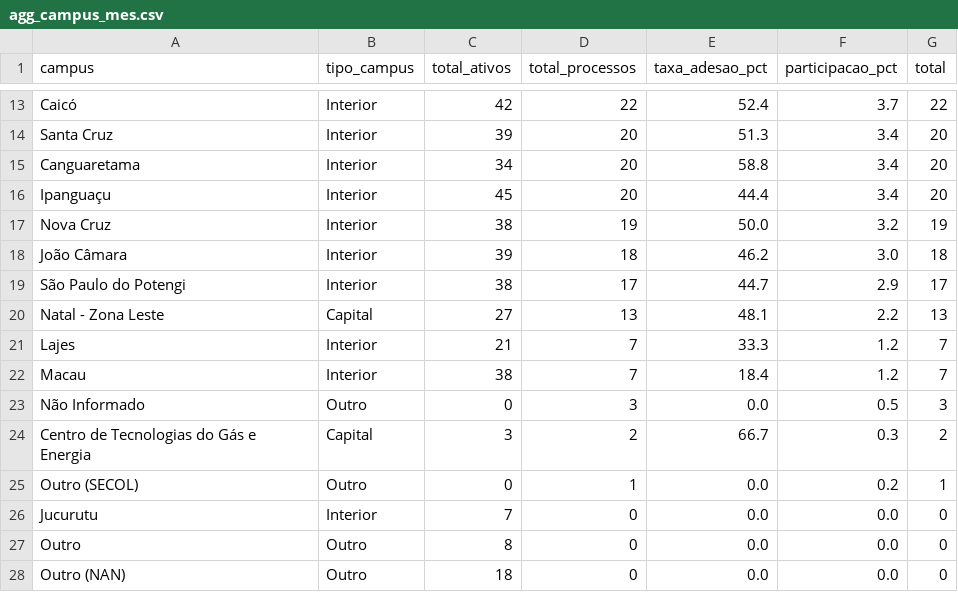
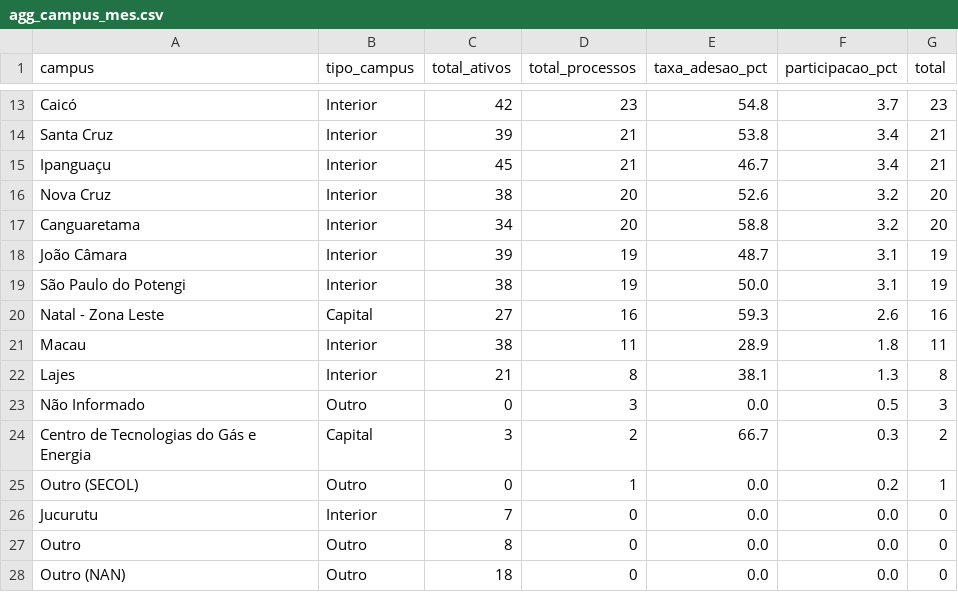
Before and after one commit to kelsoncm/memoriais-avaliados, a CSV file: docs/data/agg_campus_mes.csv, drawn as a sheet; only a part is shown, gaps mark what is left out; removed rows and columns are numbered as before the commit, all else as after; the diff covers the shown part only; the diff names each change by its address in the sheet, - before the commit and + after, or states it on an @@ line.

```diff
--- a/docs/data/agg_campus_mes.csv
+++ b/docs/data/agg_campus_mes.csv
-D13 (total_processos): 22
+D13 (total_processos): 23
-E13 (taxa_adesao_pct): 52.4
+E13 (taxa_adesao_pct): 54.8
-G13 (total): 22
+G13 (total): 23
-D14 (total_processos): 20
+D14 (total_processos): 21
-E14 (taxa_adesao_pct): 51.3
+E14 (taxa_adesao_pct): 53.8
-G14 (total): 20
+G14 (total): 21
-row 15: Canguaretama | Interior | 34 | 20 | 58.8 | 3.4 | 20
-D15 (total_processos): 20
+D15 (total_processos): 21
-E15 (taxa_adesao_pct): 44.4
+E15 (taxa_adesao_pct): 46.7
-G15 (total): 20
+G15 (total): 21
-D16 (total_processos): 19
+D16 (total_processos): 20
-E16 (taxa_adesao_pct): 50.0
+E16 (taxa_adesao_pct): 52.6
-G16 (total): 19
+G16 (total): 20
+row 17: Canguaretama | Interior | 34 | 20 | 58.8 | 3.2 | 20
-D18 (total_processos): 18
+D18 (total_processos): 19
-E18 (taxa_adesao_pct): 46.2
+E18 (taxa_adesao_pct): 48.7
-F18 (participacao_pct): 3.0
+F18 (participacao_pct): 3.1
-G18 (total): 18
+G18 (total): 19
-D19 (total_processos): 17
+D19 (total_processos): 19
-E19 (taxa_adesao_pct): 44.7
+E19 (taxa_adesao_pct): 50.0
-F19 (participacao_pct): 2.9
+F19 (participacao_pct): 3.1
-G19 (total): 17
+G19 (total): 19
-D20 (total_processos): 13
+D20 (total_processos): 16
-E20 (taxa_adesao_pct): 48.1
+E20 (taxa_adesao_pct): 59.3
-F20 (participacao_pct): 2.2
+F20 (participacao_pct): 2.6
-G20 (total): 13
+G20 (total): 16
-row 21: Lajes | Interior | 21 | 7 | 33.3 | 1.2 | 7
-D21 (total_processos): 7
+D21 (total_processos): 11
-E21 (taxa_adesao_pct): 18.4
+E21 (taxa_adesao_pct): 28.9
-F21 (participacao_pct): 1.2
+F21 (participacao_pct): 1.8
-G21 (total): 7
+G21 (total): 11
+row 22: Lajes | Interior | 21 | 8 | 38.1 | 1.3 | 8
```
Also changed, not shown: 2 added rows, 2 removed rows and 26 edited cells elsewhere in this file, docs/data/agg_cargo_nivel.csv, docs/data/fato_anonimo.csv, 2 other files.
